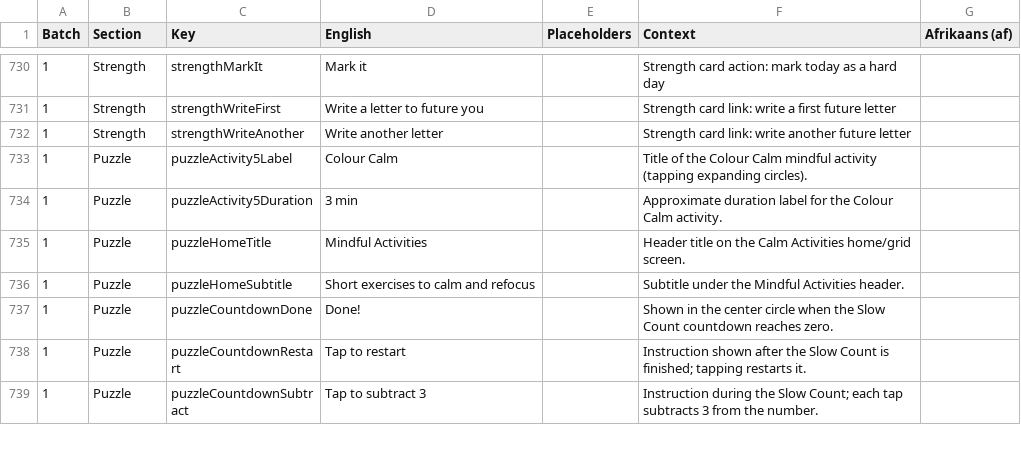
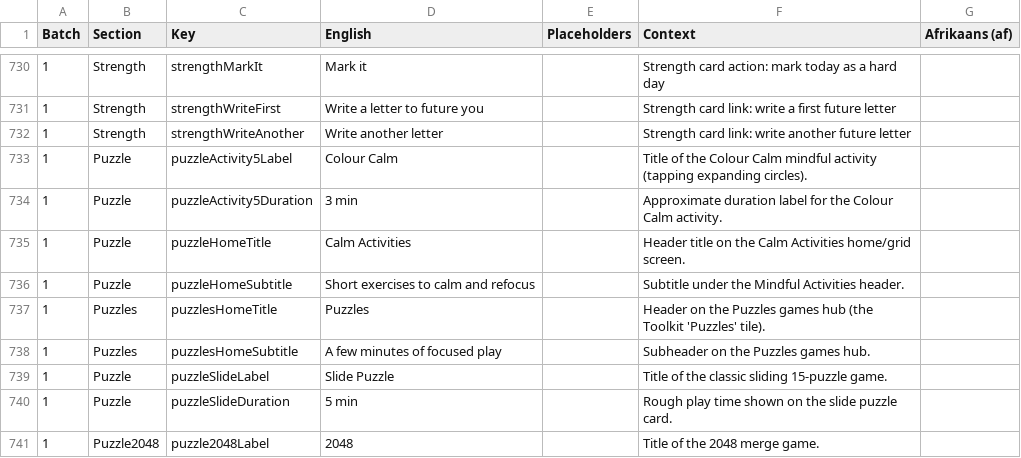
Before and after one commit to ShawnJourneyForward/journeyflutter, a CSV file: TRANSLATIONS/handoff/journey_Afrikaans_af.csv, drawn as a sheet; only a part is shown, gaps mark what is left out; the shorter side is filled out with more unchanged rows; the diff covers the shown part only; the diff names each change by its address in the sheet, - before the commit and + after, or states it on an @@ line.

```diff
--- a/TRANSLATIONS/handoff/journey_Afrikaans_af.csv
+++ b/TRANSLATIONS/handoff/journey_Afrikaans_af.csv
-D735 (English): Mindful Activities
+D735 (English): Calm Activities
+row 737: 1 | Puzzles | puzzlesHomeTitle | Puzzles |  | Header on the Puzzles games hub (the Toolkit 'Puzzles' tile).
+row 738: 1 | Puzzles | puzzlesHomeSubtitle | A few minutes of focused play |  | Subheader on the Puzzles games hub.
+row 739: 1 | Puzzle | puzzleSlideLabel | Slide Puzzle |  | Title of the classic sliding 15-puzzle game.
+row 740: 1 | Puzzle | puzzleSlideDuration | 5 min |  | Rough play time shown on the slide puzzle card.
+row 741: 1 | Puzzle2048 | puzzle2048Label | 2048 |  | Title of the 2048 merge game.
```
Also changed, not shown: 10 added rows and 1 edited cell elsewhere in this file, TRANSLATIONS/handoff/journey_German_de.csv, TRANSLATIONS/handoff/journey_Portuguese_pt.csv, 21 other files.
